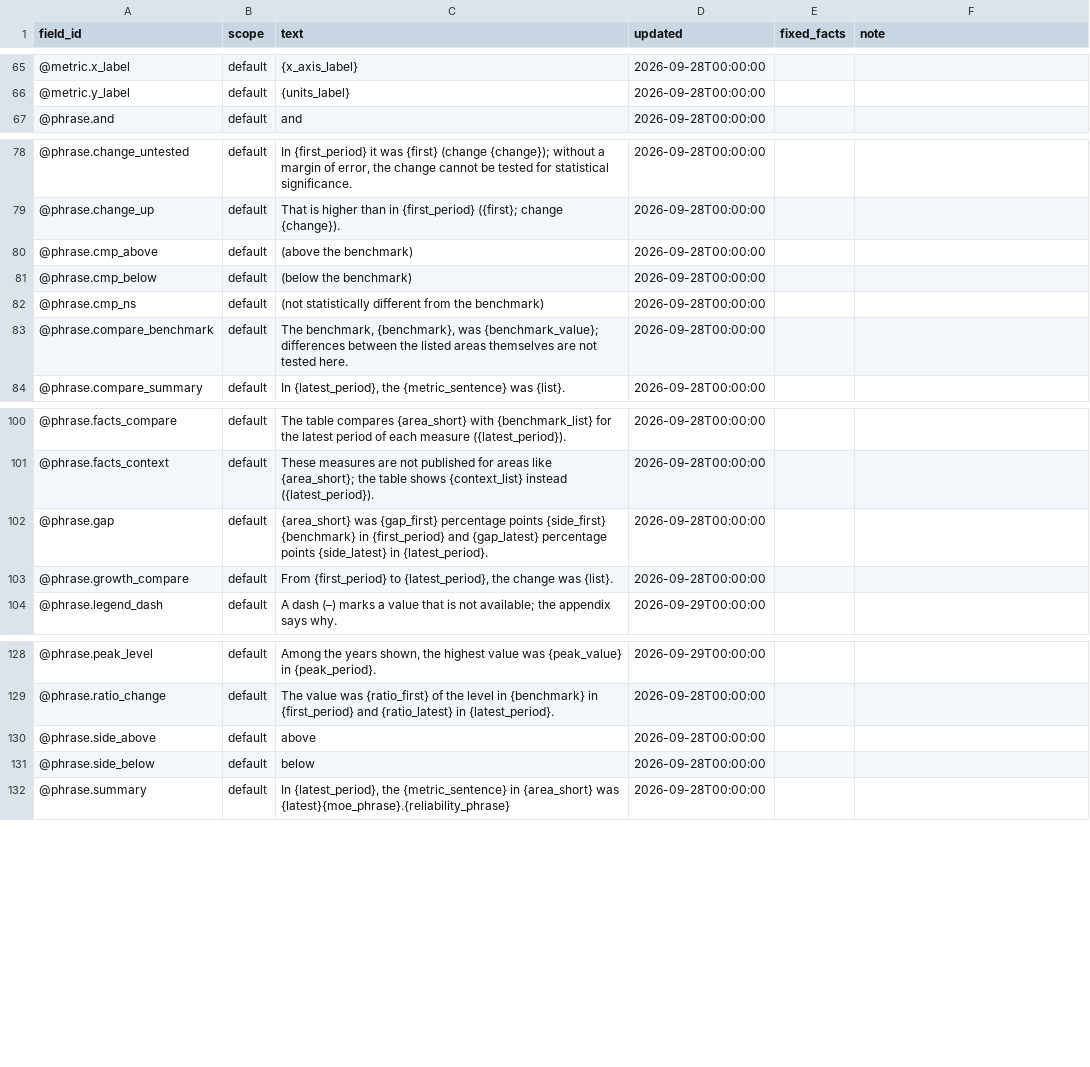
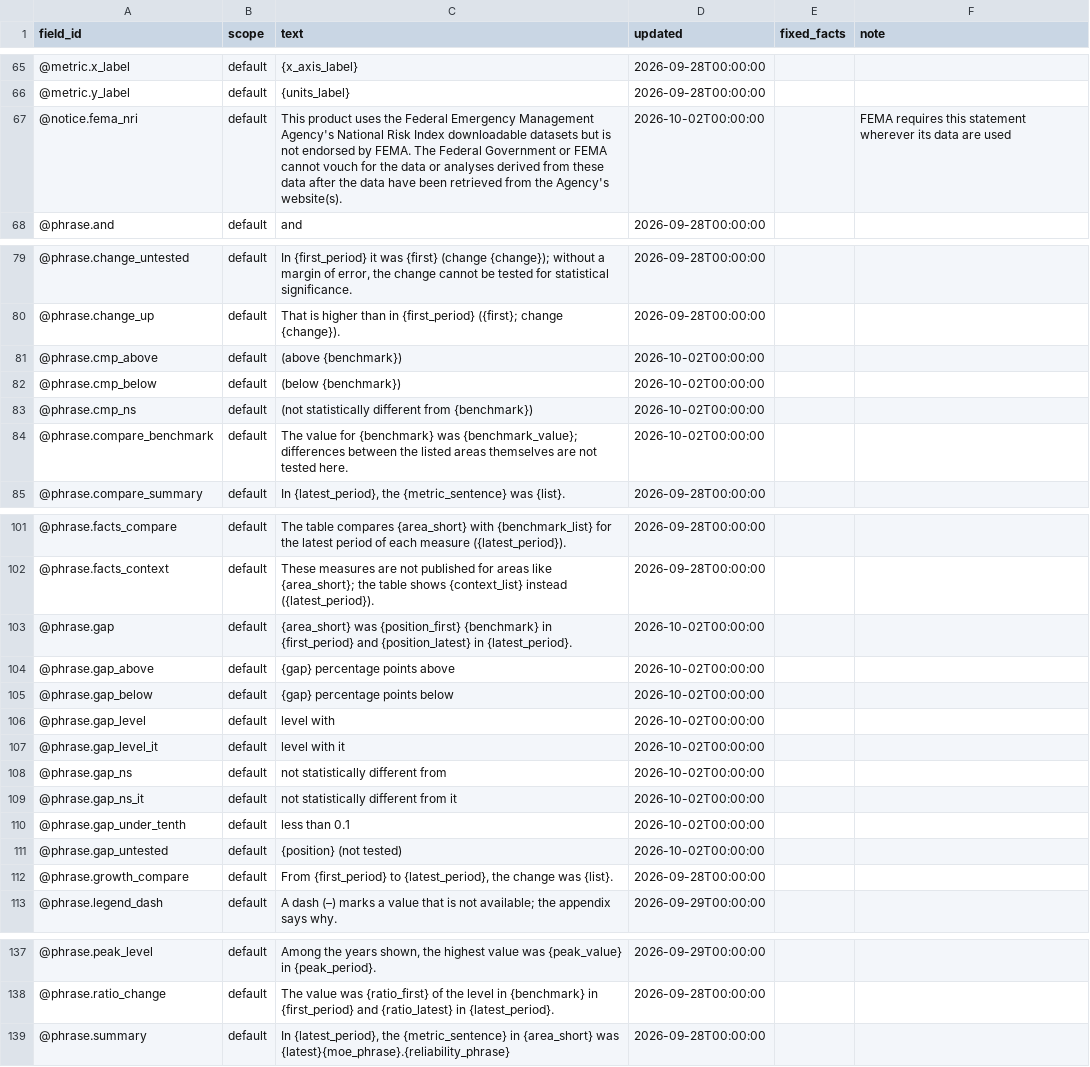
Before and after one commit to jpbranson/geo-report-gen, a CSV file: content/text.csv, drawn as a sheet; only a part is shown, gaps mark what is left out; the diff covers the shown part only.

```diff
--- a/content/text.csv
+++ b/content/text.csv
@@ -66,2 +66,3 @@
 @metric.y_label,default,{units_label},2026-09-28T00:00:00,,
+@notice.fema_nri,default,"This product uses the Federal Emergency Management Agency's National Risk Index downloadable datasets but is not endorsed by FEMA. The Federal Government or FEMA cannot vouch for the data or analyses derived from these data after the data have been retrieved from the Agency's website(s).",2026-10-02T00:00:00,,FEMA requires this statement wherever its data are used
 @phrase.and,default,and,2026-09-28T00:00:00,,
@@ -79,6 +80,6 @@
 @phrase.change_up,default,That is higher than in {first_period} ({first}; change {change}).,2026-09-28T00:00:00,,
-@phrase.cmp_above,default, (above the benchmark),2026-09-28T00:00:00,,
-@phrase.cmp_below,default, (below the benchmark),2026-09-28T00:00:00,,
-@phrase.cmp_ns,default, (not statistically different from the benchmark),2026-09-28T00:00:00,,
-@phrase.compare_benchmark,default,"The benchmark, {benchmark}, was {benchmark_value}; differences between the listed areas themselves are not tested here.",2026-09-28T00:00:00,,
+@phrase.cmp_above,default, (above {benchmark}),2026-10-02T00:00:00,,
+@phrase.cmp_below,default, (below {benchmark}),2026-10-02T00:00:00,,
+@phrase.cmp_ns,default, (not statistically different from {benchmark}),2026-10-02T00:00:00,,
+@phrase.compare_benchmark,default,"The value for {benchmark} was {benchmark_value}; differences between the listed areas themselves are not tested here.",2026-10-02T00:00:00,,
 @phrase.compare_summary,default,"In {latest_period}, the {metric_sentence} was {list}.",2026-09-28T00:00:00,,
@@ -101,3 +102,11 @@
 @phrase.facts_context,default,These measures are not published for areas like {area_short}; the table shows {context_list} instead ({latest_period}).,2026-09-28T00:00:00,,
-@phrase.gap,default,{area_short} was {gap_first} percentage points {side_first} {benchmark} in {first_period} and {gap_latest} percentage points {side_latest} in {latest_period}.,2026-09-28T00:00:00,,
+@phrase.gap,default,{area_short} was {position_first} {benchmark} in {first_period} and {position_latest} in {latest_period}.,2026-10-02T00:00:00,,
+@phrase.gap_above,default,{gap} percentage points above,2026-10-02T00:00:00,,
+@phrase.gap_below,default,{gap} percentage points below,2026-10-02T00:00:00,,
+@phrase.gap_level,default,level with,2026-10-02T00:00:00,,
+@phrase.gap_level_it,default,level with it,2026-10-02T00:00:00,,
+@phrase.gap_ns,default,not statistically different from,2026-10-02T00:00:00,,
+@phrase.gap_ns_it,default,not statistically different from it,2026-10-02T00:00:00,,
+@phrase.gap_under_tenth,default,less than 0.1,2026-10-02T00:00:00,,
+@phrase.gap_untested,default,{position} (not tested),2026-10-02T00:00:00,,
 @phrase.growth_compare,default,"From {first_period} to {latest_period}, the change was {list}.",2026-09-28T00:00:00,,
@@ -129,4 +138,2 @@
 @phrase.ratio_change,default,The value was {ratio_first} of the level in {benchmark} in {first_period} and {ratio_latest} in {latest_period}.,2026-09-28T00:00:00,,
-@phrase.side_above,default,above,2026-09-28T00:00:00,,
-@phrase.side_below,default,below,2026-09-28T00:00:00,,
 @phrase.summary,default,"In {latest_period}, the {metric_sentence} in {area_short} was {latest}{moe_phrase}.{reliability_phrase}",2026-09-28T00:00:00,,
```
Also changed, not shown: 2 edited cells elsewhere in this file, 31 other files.
